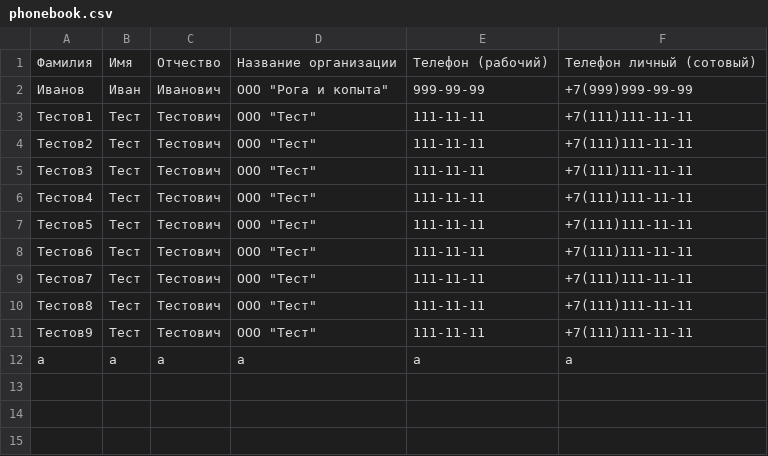
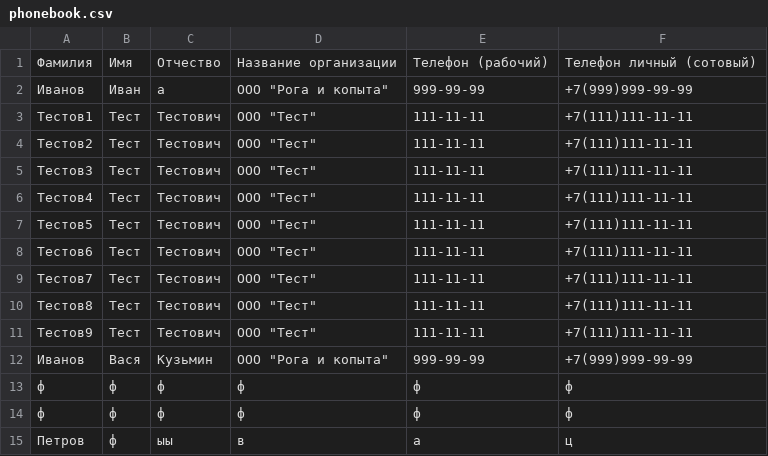
Before and after one commit to Vladimir-Ivanov-92/phonebook, a CSV file: phonebook/data/phonebook.csv, drawn as a sheet.

```diff
--- a/phonebook/data/phonebook.csv
+++ b/phonebook/data/phonebook.csv
@@ -1,3 +1,3 @@
 Фамилия,Имя,Отчество,Название организации,Телефон (рабочий),Телефон личный (сотовый)
-Иванов,Иван,Иванович,"ООО ""Рога и копыта""",999-99-99,+7(999)999-99-99
+Иванов,Иван,а,"ООО ""Рога и копыта""",999-99-99,+7(999)999-99-99
 Тестов1,Тест,Тестович,"ООО ""Тест""",111-11-11,+7(111)111-11-11
@@ -11,2 +11,5 @@
 Тестов9,Тест,Тестович,"ООО ""Тест""",111-11-11,+7(111)111-11-11
-a,a,a,a,a,a
+Иванов,Вася,Кузьмин,"ООО ""Рога и копыта""",999-99-99,+7(999)999-99-99
+ф,ф,ф,ф,ф,ф
+ф,ф,ф,ф,ф,ф
+Петров,ф,ыы,в,а,ц
```
Also changed, not shown: 4 other files.
